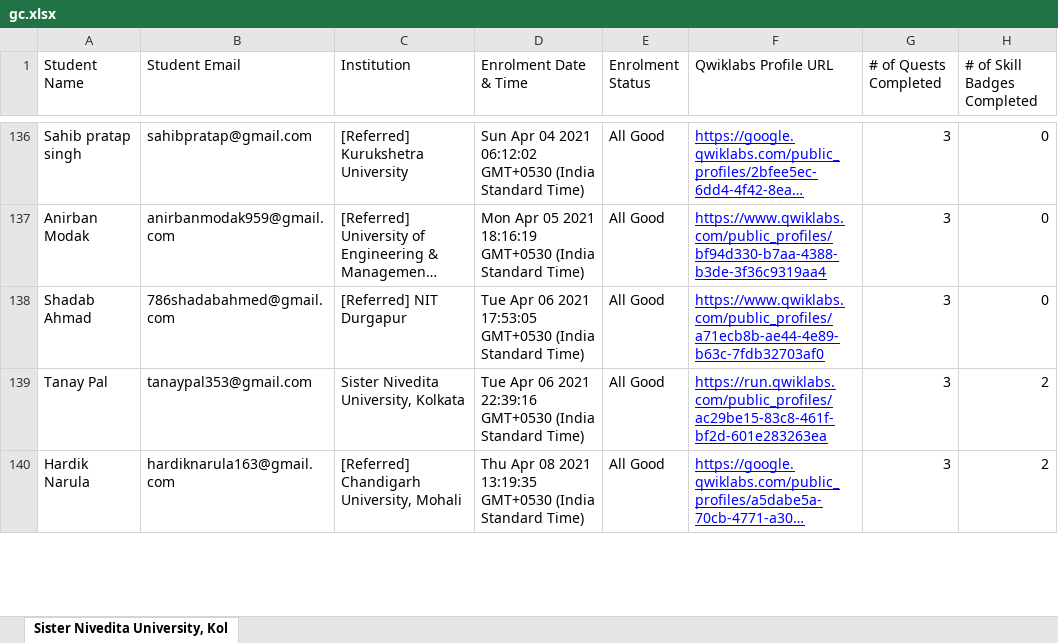
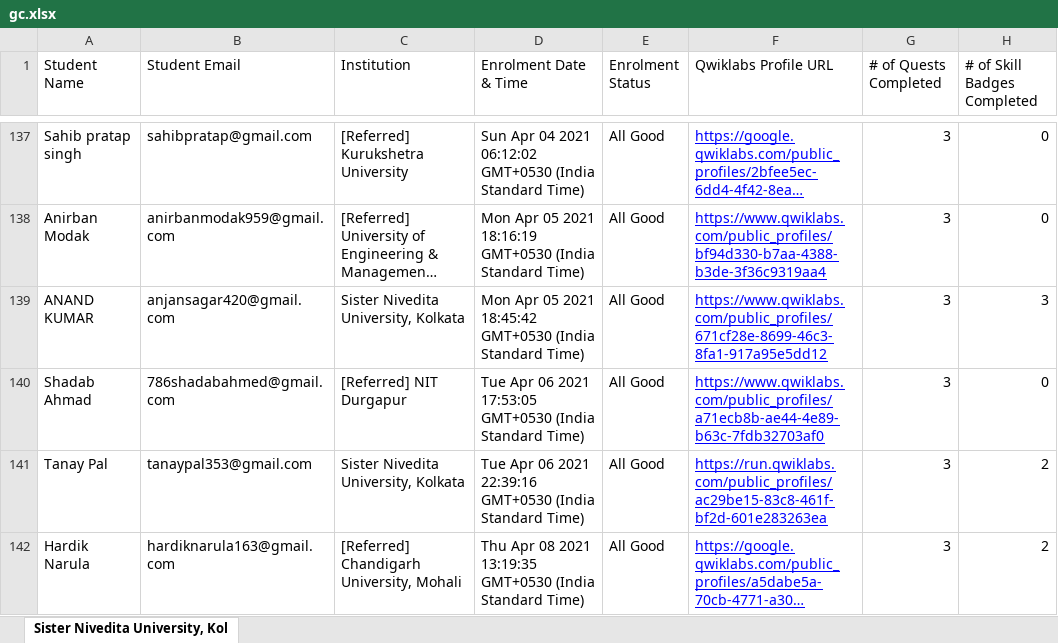
Before and after one commit to sagnikmitra/Qwiklabs-Progress-Generator-Streamlit, an Excel workbook: gc.xlsx, sheet Sister Nivedita University, Kol, drawn as a sheet; only a part is shown, gaps mark what is left out; long unchanged cells end in …; values as stored, in another font and other column widths than the file's, no borders; charts and pictures not drawn; the diff covers the shown part only; the diff names each change by its address in the sheet, - before the commit and + after, or states it on an @@ line.

```diff
--- a/gc.xlsx (sheet Sister Nivedita University, Kol)
+++ b/gc.xlsx (sheet Sister Nivedita University, Kol)
+row 139: ANAND KUMAR | anjansagar420@gmail.com | Sister Nivedita University, Kolkata | Mon Apr 05 2021 18:45:42 GMT+0530 (India Standard Time) | All Good | https://www.qwiklabs.com/public_profiles/671cf28e-8699-46c3-8fa1-917a95e5dd12 | 3 | 3
```
Also changed, not shown: 24 added rows, 25 removed rows and 13 edited cells elsewhere in this sheet.
